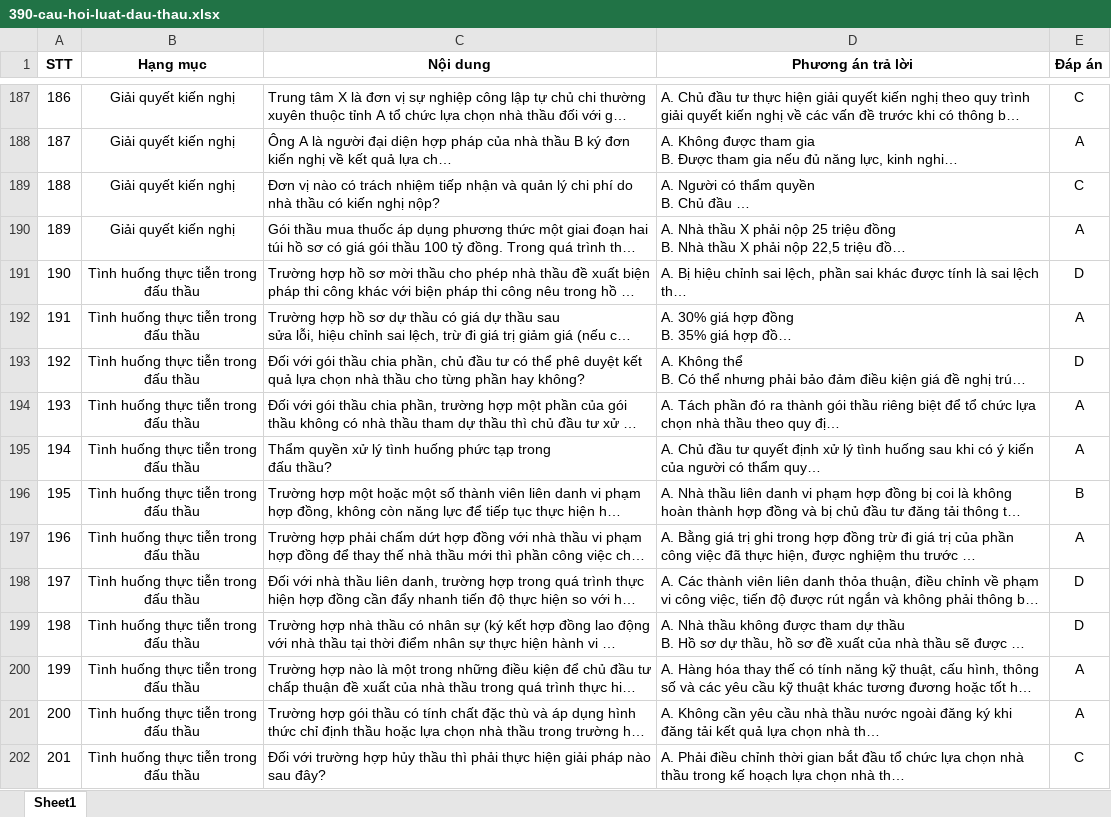
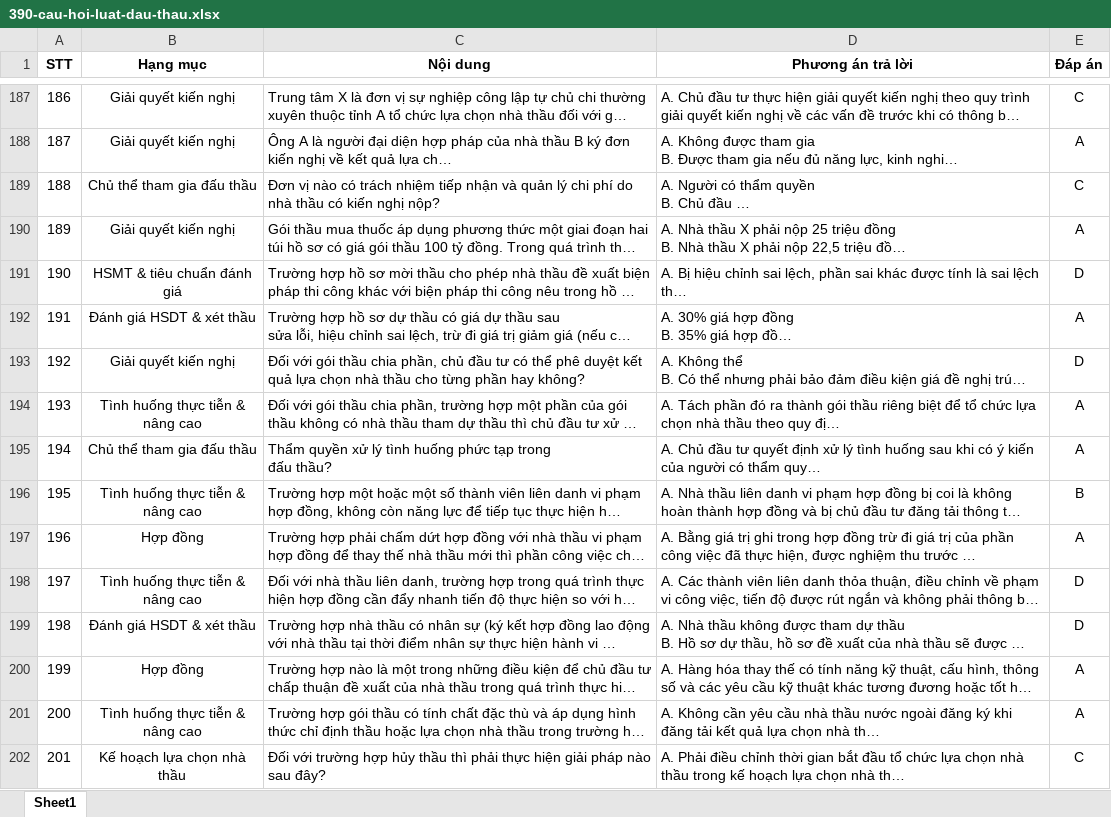
Before and after one commit to nhinguyenminh/Trac-nghiem-luat-dau-thau, an Excel workbook: data/390-cau-hoi-luat-dau-thau.xlsx, sheet Sheet1, drawn as a sheet; only a part is shown, gaps mark what is left out; long unchanged cells end in …; values as stored, in another font and other column widths than the file's, no borders; the diff covers the shown part only; the diff names each change by its address in the sheet, - before the commit and + after, or states it on an @@ line.

```diff
--- a/data/390-cau-hoi-luat-dau-thau.xlsx (sheet Sheet1)
+++ b/data/390-cau-hoi-luat-dau-thau.xlsx (sheet Sheet1)
-B189 (Hạng mục): Giải quyết kiến nghị
+B189 (Hạng mục): Chủ thể tham gia đấu thầu
-B191 (Hạng mục): Tình huống thực tiễn trong đấu thầu
+B191 (Hạng mục): HSMT & tiêu chuẩn đánh giá
-B192 (Hạng mục): Tình huống thực tiễn trong đấu thầu
+B192 (Hạng mục): Đánh giá HSDT & xét thầu
-B193 (Hạng mục): Tình huống thực tiễn trong đấu thầu
+B193 (Hạng mục): Giải quyết kiến nghị
-B194 (Hạng mục): Tình huống thực tiễn trong đấu thầu
+B194 (Hạng mục): Tình huống thực tiễn & nâng cao
-B195 (Hạng mục): Tình huống thực tiễn trong đấu thầu
+B195 (Hạng mục): Chủ thể tham gia đấu thầu
-B196 (Hạng mục): Tình huống thực tiễn trong đấu thầu
+B196 (Hạng mục): Tình huống thực tiễn & nâng cao
-B197 (Hạng mục): Tình huống thực tiễn trong đấu thầu
+B197 (Hạng mục): Hợp đồng
-B198 (Hạng mục): Tình huống thực tiễn trong đấu thầu
+B198 (Hạng mục): Tình huống thực tiễn & nâng cao
-B199 (Hạng mục): Tình huống thực tiễn trong đấu thầu
+B199 (Hạng mục): Đánh giá HSDT & xét thầu
-B200 (Hạng mục): Tình huống thực tiễn trong đấu thầu
+B200 (Hạng mục): Hợp đồng
-B201 (Hạng mục): Tình huống thực tiễn trong đấu thầu
+B201 (Hạng mục): Tình huống thực tiễn & nâng cao
-B202 (Hạng mục): Tình huống thực tiễn trong đấu thầu
+B202 (Hạng mục): Kế hoạch lựa chọn nhà thầu
```
Also changed, not shown: 352 edited cells elsewhere in this sheet, formulas that keep their value, data/50-cau-bo-sung.xlsx, 2 other files.
